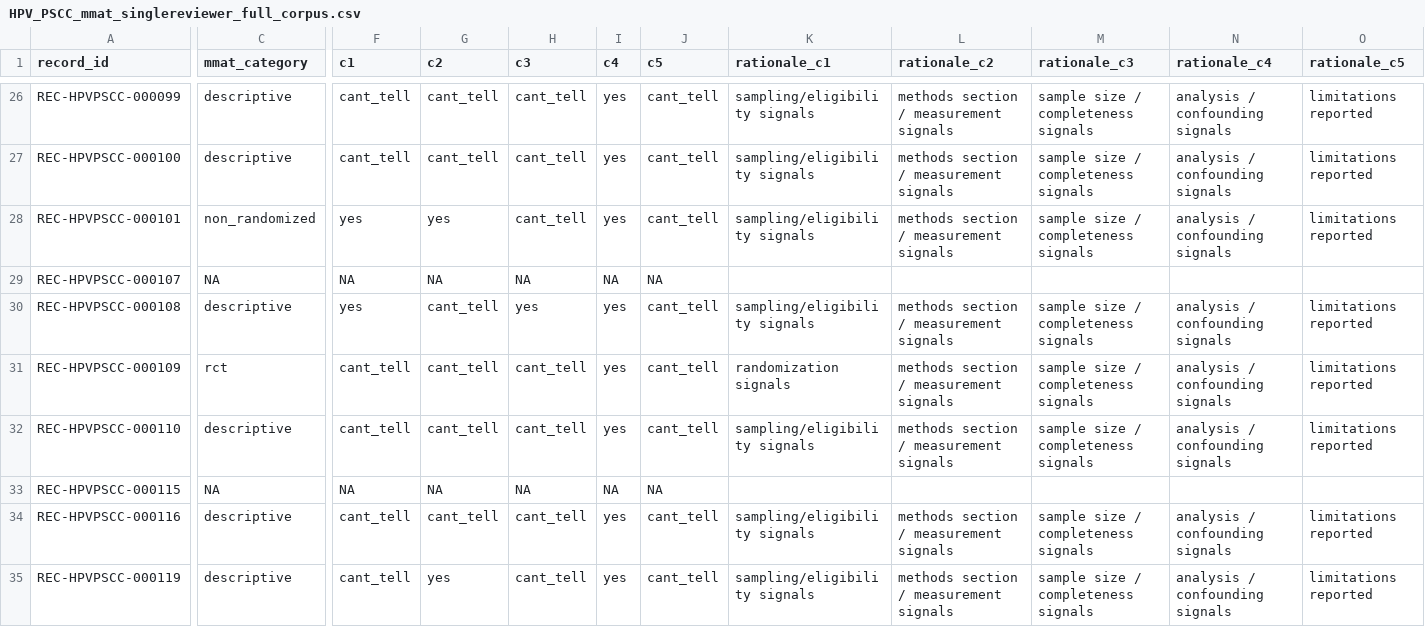
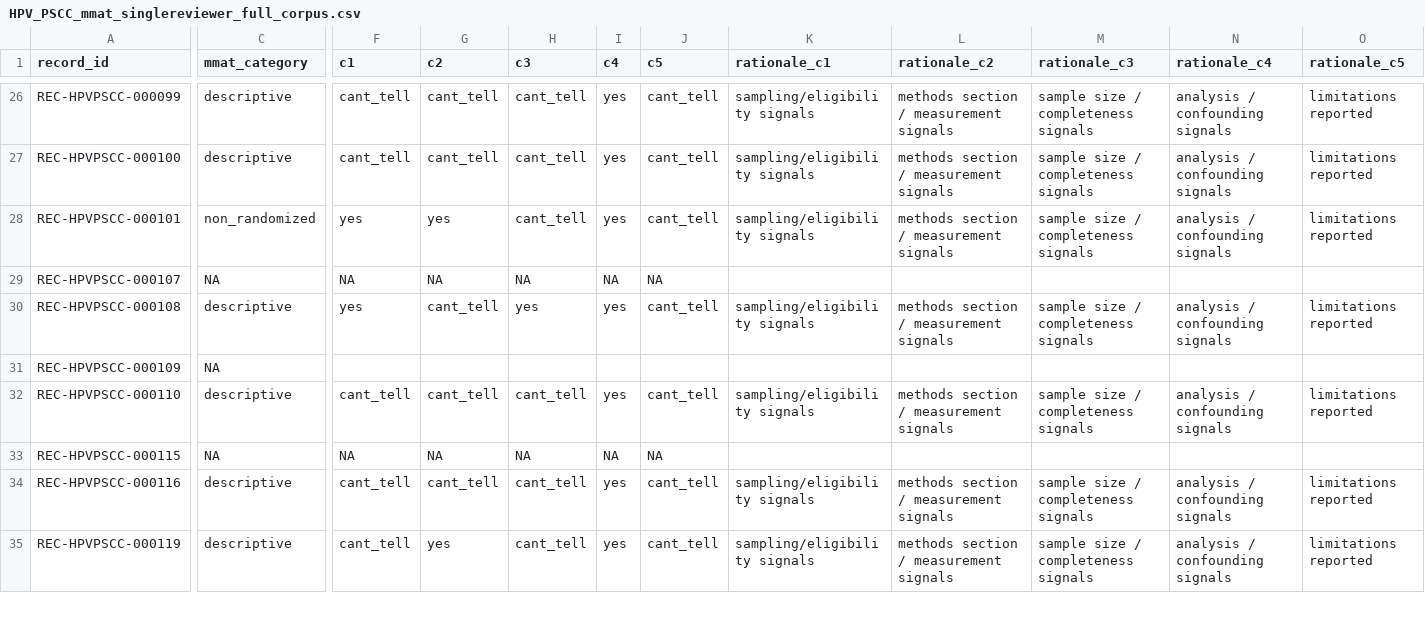
Before and after one commit to chauxlab/hpv-pscc-supplementary, a CSV file: risk_of_bias/HPV_PSCC_mmat_singlereviewer_full_corpus.csv, drawn as a sheet; only a part is shown, gaps mark what is left out; the diff covers the shown part only; the diff names each change by its address in the sheet, - before the commit and + after, or states it on an @@ line.

```diff
--- a/risk_of_bias/HPV_PSCC_mmat_singlereviewer_full_corpus.csv
+++ b/risk_of_bias/HPV_PSCC_mmat_singlereviewer_full_corpus.csv
-C31 (mmat_category): rct
+C31 (mmat_category): NA
-F31 (c1): cant_tell
+F31 (c1): (empty)
-G31 (c2): cant_tell
+G31 (c2): (empty)
-H31 (c3): cant_tell
+H31 (c3): (empty)
-I31 (c4): yes
+I31 (c4): (empty)
-J31 (c5): cant_tell
+J31 (c5): (empty)
-K31 (rationale_c1): randomization signals
+K31 (rationale_c1): (empty)
-L31 (rationale_c2): methods section / measurement signals
+L31 (rationale_c2): (empty)
-M31 (rationale_c3): sample size / completeness signals
+M31 (rationale_c3): (empty)
-N31 (rationale_c4): analysis / confounding signals
+N31 (rationale_c4): (empty)
-O31 (rationale_c5): limitations reported
+O31 (rationale_c5): (empty)
```
Also changed, not shown: 121 edited cells elsewhere in this file, extraction/HPV_PSCC_extraction_wide_2026-08-25.csv, manuscript/hpv-scc-supplementary-table-s4.csv, 9 other files.
